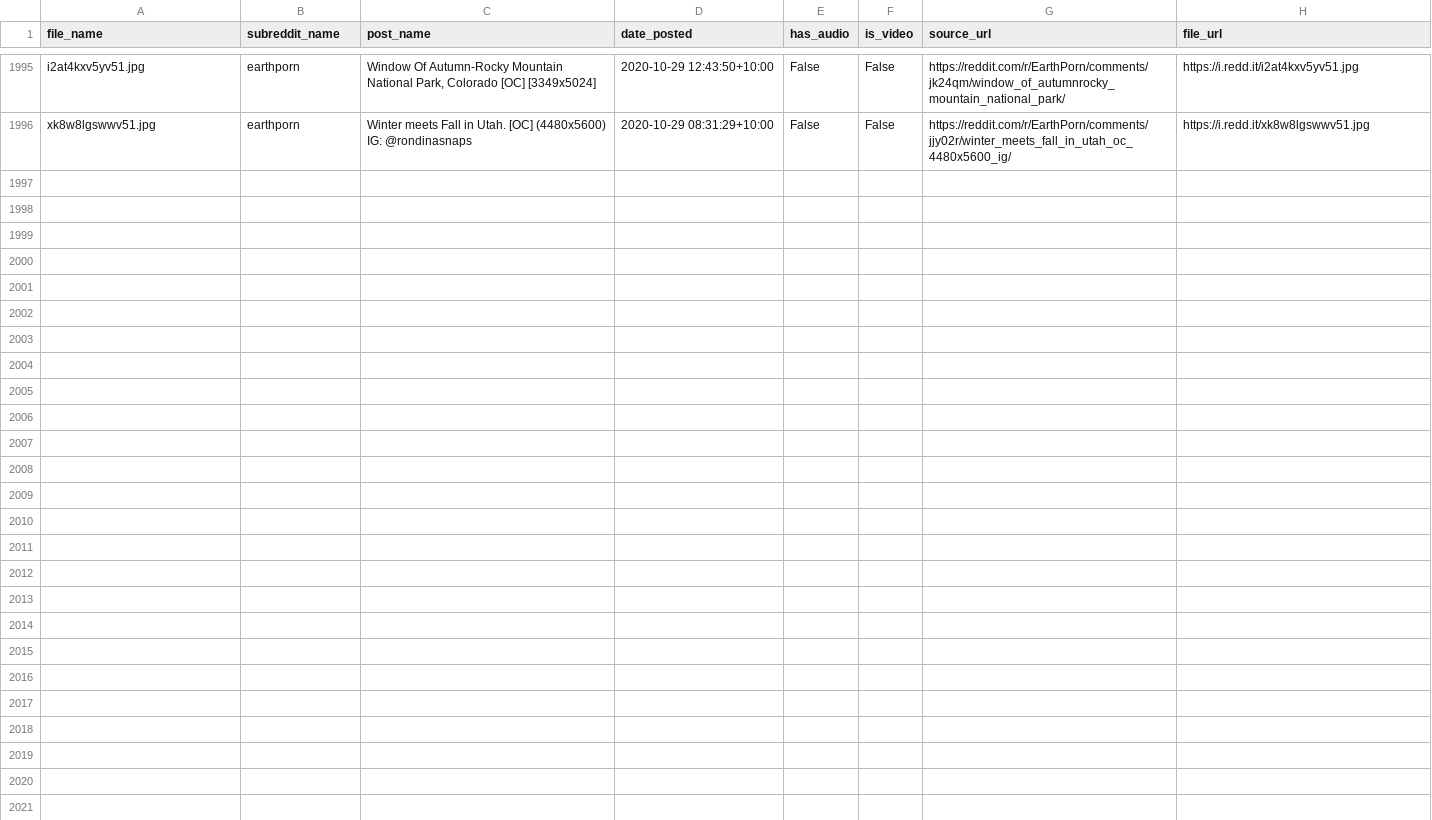
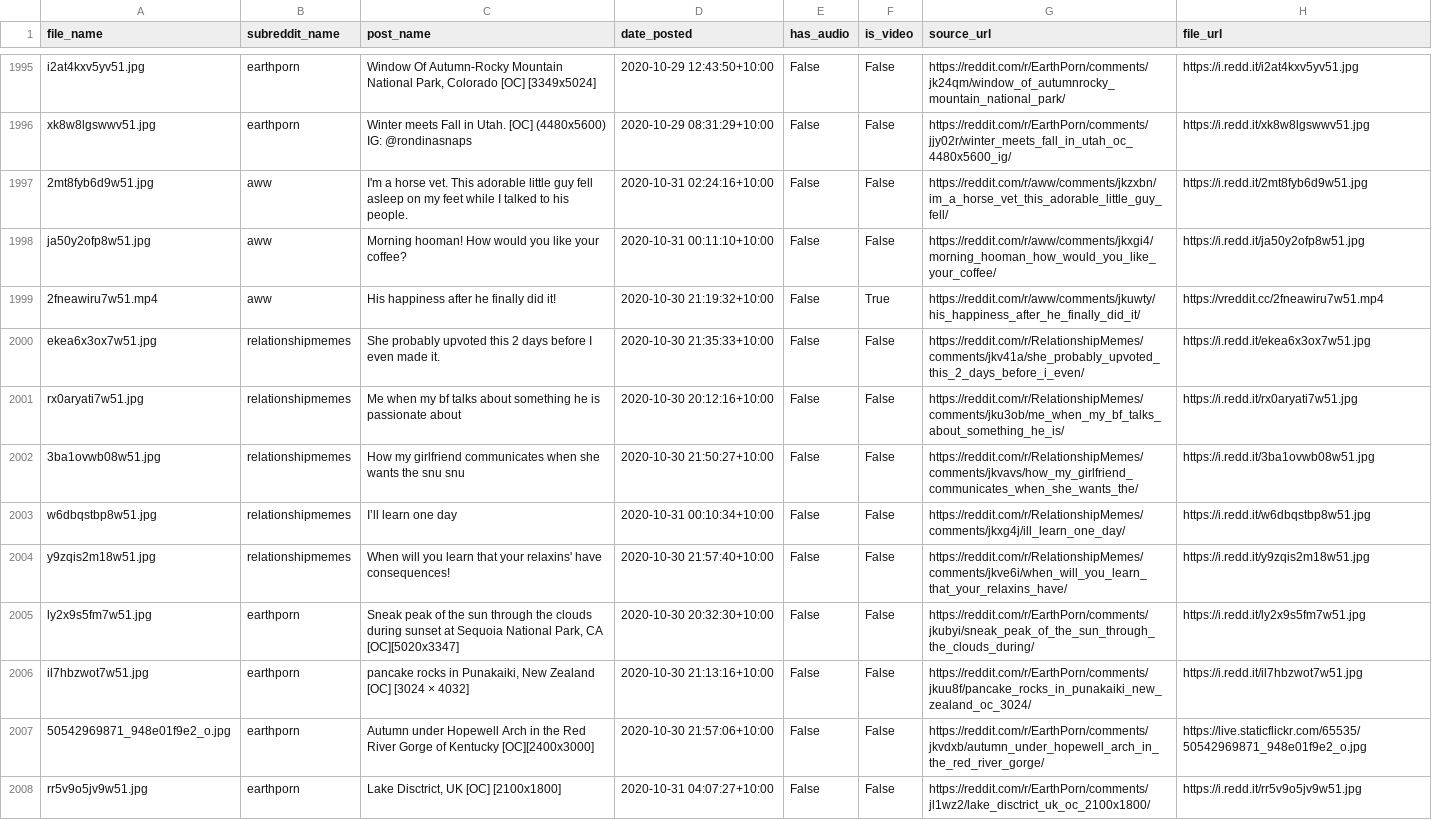
Before and after one commit to atindersanghera/atindersanghera.github.io, a CSV file: assets/images/scrape_file_collection/reddit_database.csv, drawn as a sheet; only a part is shown, gaps mark what is left out; the diff names each change by its address in the sheet, - before the commit and + after, or states it on an @@ line.

Commit message:
maps and image update:  Sat 31/10 -  9:37

```diff
--- a/assets/images/scrape_file_collection/reddit_database.csv
+++ b/assets/images/scrape_file_collection/reddit_database.csv
+row 1997: 2mt8fyb6d9w51.jpg | aww | I'm a horse vet. This adorable little guy fell asleep on my feet while I talked to his people. | 2020-10-31 02:24:16+10:00 | False | False | https://reddit.com/r/aww/comments/jkzxbn/im_a_horse_vet_this_adorable_little_guy_fell/ | https://i.redd.it/2mt8fyb6d9w51.jpg
+row 1998: ja50y2ofp8w51.jpg | aww | Morning hooman! How would you like your coffee? | 2020-10-31 00:11:10+10:00 | False | False | https://reddit.com/r/aww/comments/jkxgi4/morning_hooman_how_would_you_like_your_coffee/ | https://i.redd.it/ja50y2ofp8w51.jpg
+row 1999: 2fneawiru7w51.mp4 | aww | His happiness after he finally did it! | 2020-10-30 21:19:32+10:00 | False | True | https://reddit.com/r/aww/comments/jkuwty/his_happiness_after_he_finally_did_it/ | https://vreddit.cc/2fneawiru7w51.mp4
+row 2000: ekea6x3ox7w51.jpg | relationshipmemes | She probably upvoted this 2 days before I even made it. | 2020-10-30 21:35:33+10:00 | False | False | https://reddit.com/r/RelationshipMemes/comments/jkv41a/she_probably_upvoted_this_2_days_before_i_even/ | https://i.redd.it/ekea6x3ox7w51.jpg
+row 2001: rx0aryati7w51.jpg | relationshipmemes | Me when my bf talks about something he is passionate about | 2020-10-30 20:12:16+10:00 | False | False | https://reddit.com/r/RelationshipMemes/comments/jku3ob/me_when_my_bf_talks_about_something_he_is/ | https://i.redd.it/rx0aryati7w51.jpg
+row 2002: 3ba1ovwb08w51.jpg | relationshipmemes | How my girlfriend communicates when she wants the snu snu | 2020-10-30 21:50:27+10:00 | False | False | https://reddit.com/r/RelationshipMemes/comments/jkvavs/how_my_girlfriend_communicates_when_she_wants_the/ | https://i.redd.it/3ba1ovwb08w51.jpg
+row 2003: w6dbqstbp8w51.jpg | relationshipmemes | I’ll learn one day | 2020-10-31 00:10:34+10:00 | False | False | https://reddit.com/r/RelationshipMemes/comments/jkxg4j/ill_learn_one_day/ | https://i.redd.it/w6dbqstbp8w51.jpg
+row 2004: y9zqis2m18w51.jpg | relationshipmemes | When will you learn that your relaxins' have consequences! | 2020-10-30 21:57:40+10:00 | False | False | https://reddit.com/r/RelationshipMemes/comments/jkve6i/when_will_you_learn_that_your_relaxins_have/ | https://i.redd.it/y9zqis2m18w51.jpg
+row 2005: ly2x9s5fm7w51.jpg | earthporn | Sneak peak of the sun through the clouds during sunset at Sequoia National Park, CA [OC][5020x3347] | 2020-10-30 20:32:30+10:00 | False | False | https://reddit.com/r/EarthPorn/comments/jkubyi/sneak_peak_of_the_sun_through_the_clouds_during/ | https://i.redd.it/ly2x9s5fm7w51.jpg
+row 2006: il7hbzwot7w51.jpg | earthporn | pancake rocks in Punakaiki, New Zealand [OC] [3024 × 4032] | 2020-10-30 21:13:16+10:00 | False | False | https://reddit.com/r/EarthPorn/comments/jkuu8f/pancake_rocks_in_punakaiki_new_zealand_oc_3024/ | https://i.redd.it/il7hbzwot7w51.jpg
+row 2007: 50542969871_948e01f9e2_o.jpg | earthporn | Autumn under Hopewell Arch in the Red River Gorge of Kentucky [OC][2400x3000] | 2020-10-30 21:57:06+10:00 | False | False | https://reddit.com/r/EarthPorn/comments/jkvdxb/autumn_under_hopewell_arch_in_the_red_river_gorge/ | https://live.staticflickr.com/65535/50542969871_948e01f9e2_o.jpg
+row 2008: rr5v9o5jv9w51.jpg | earthporn | Lake Disctrict, UK [OC] [2100x1800] | 2020-10-31 04:07:27+10:00 | False | False | https://reddit.com/r/EarthPorn/comments/jl1wz2/lake_disctrict_uk_oc_2100x1800/ | https://i.redd.it/rr5v9o5jv9w51.jpg
```
Also changed, not shown: 8 other files.
